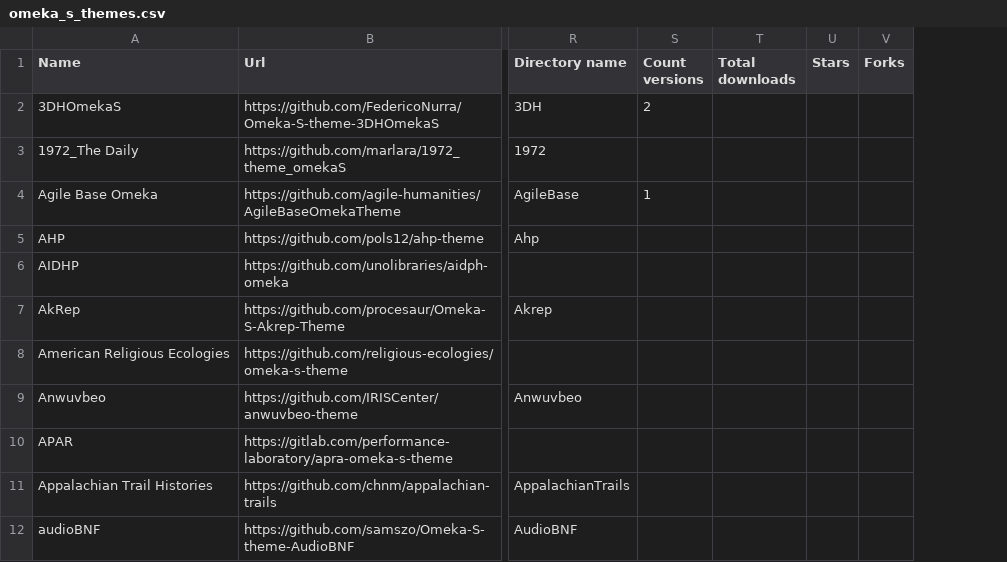
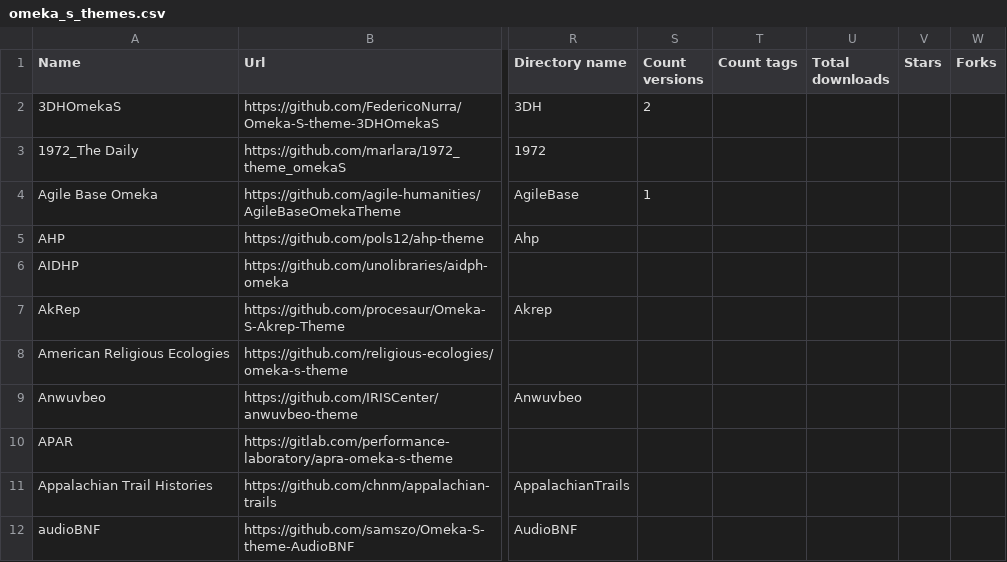
Before and after one commit to Daniel-KM/UpgradeToOmekaS, a CSV file: _data/omeka_s_themes.csv, drawn as a sheet; only a part is shown, gaps mark what is left out; the diff names each change by its address in the sheet, - before the commit and + after, or states it on an @@ line.

```diff
--- a/_data/omeka_s_themes.csv
+++ b/_data/omeka_s_themes.csv
+column U (Total downloads), empty
-T1: Total downloads
+T1: Count tags
```
Also changed, not shown: _data/omeka_plugins.csv, _data/omeka_s_modules.csv, 2 other files.
